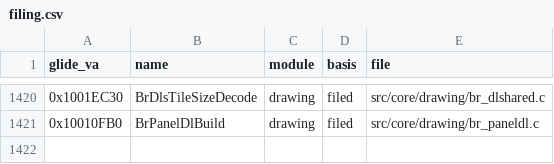
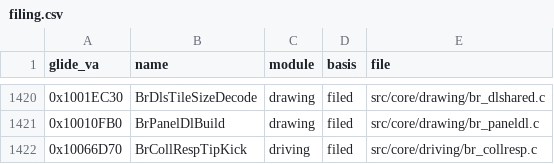
Before and after one commit to Link4Electronics/brally, a CSV file: config/filing.csv, drawn as a sheet; only a part is shown, gaps mark what is left out; the diff names each change by its address in the sheet, - before the commit and + after, or states it on an @@ line.

Commit message:
BrCollRespTipKick (0x10066D70) byte-exact: N64 statement shape and placement after the collision tests
The last residue fell to the N64 build's shape of this function and to
placement: count++ precedes the wheel pointer in each arm (the original's
ecx web), the kick vector is written whole in both arms of the sign test
(which puts p below w in the frame), and the chassis dot is the plain
m00*nx + m01*ny + m02*nz. VC5's x87 operand roles for that dot follow the
preceding definitions, so the function now sits after
BrCollRespPointInTri; BrCrExact, which depended on TipKick preceding it,
moves ahead of the frame helpers where it stays exact. Image gate: 1393
placed, 0 bytes differ.

```diff
--- a/config/filing.csv
+++ b/config/filing.csv
+row 1422: 0x10066D70 | BrCollRespTipKick | driving | filed | src/core/driving/br_collresp.c
```
Also changed, not shown: 1 other file.
